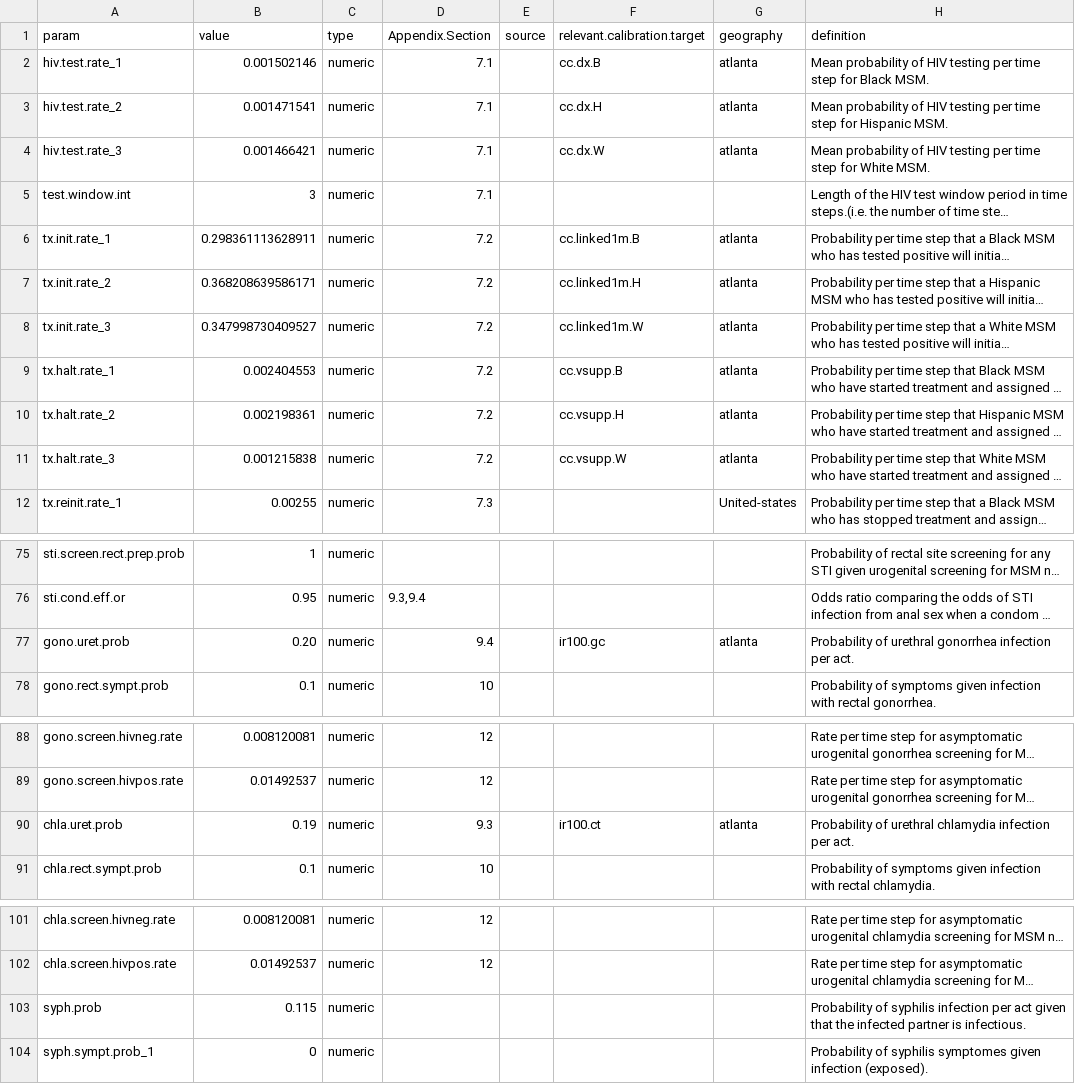
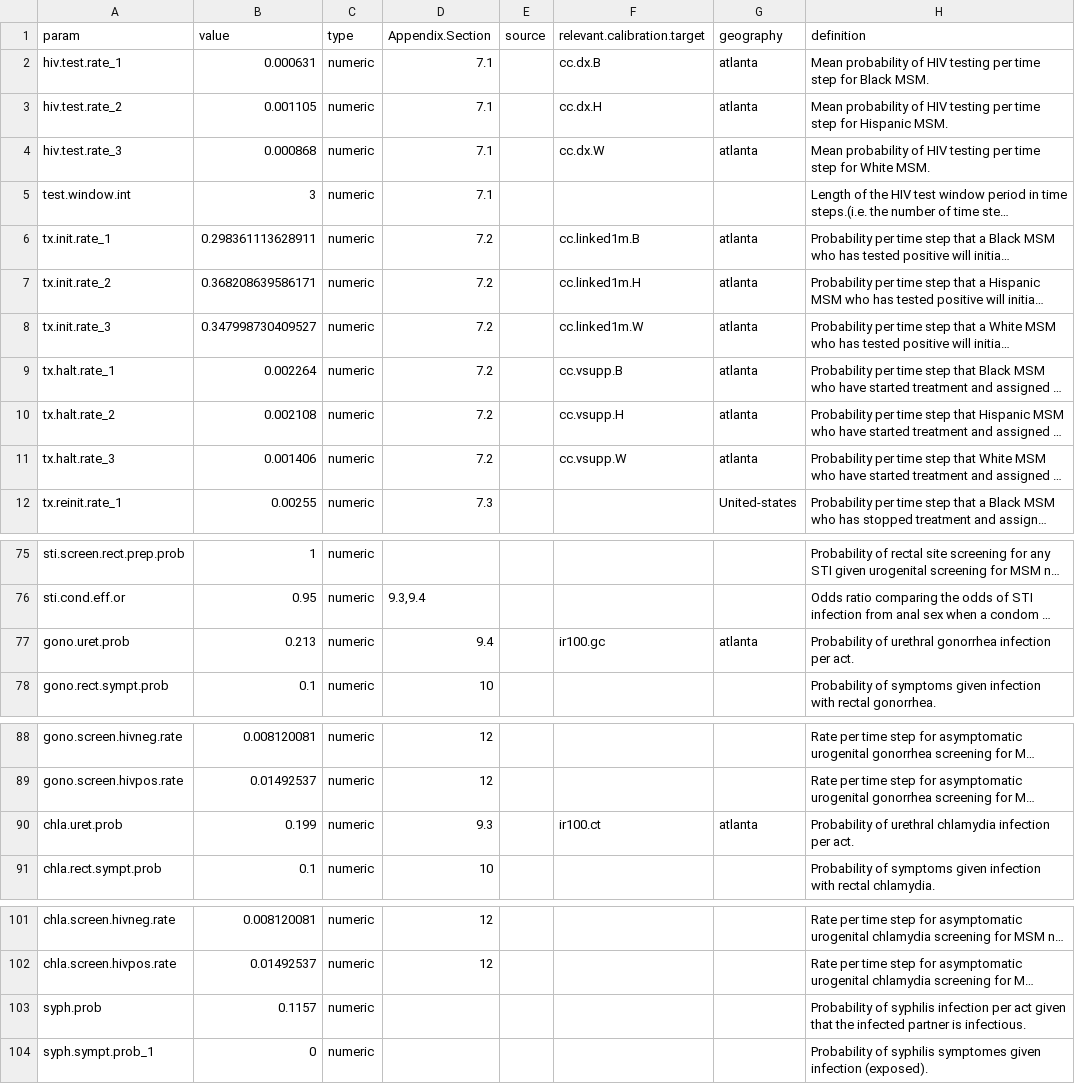
Before and after one commit to EpiModel/EpiModelHIV-Template, a CSV file: data/input/model_parameters.csv, drawn as a sheet; only a part is shown, gaps mark what is left out; long unchanged cells end in …; the diff names each change by its address in the sheet, - before the commit and + after, or states it on an @@ line.

Commit message:
update calib

```diff
--- a/data/input/model_parameters.csv
+++ b/data/input/model_parameters.csv
-B2 (value): 0.001502146
+B2 (value): 0.000631
-B3 (value): 0.001471541
+B3 (value): 0.001105
-B4 (value): 0.001466421
+B4 (value): 0.000868
-B9 (value): 0.002404553
+B9 (value): 0.002264
-B10 (value): 0.002198361
+B10 (value): 0.002108
-B11 (value): 0.001215838
+B11 (value): 0.001406
-B77 (value): 0.20
+B77 (value): 0.213
-B90 (value): 0.19
+B90 (value): 0.199
-B103 (value): 0.115
+B103 (value): 0.1157
```
Also changed, not shown: 4 other files.
